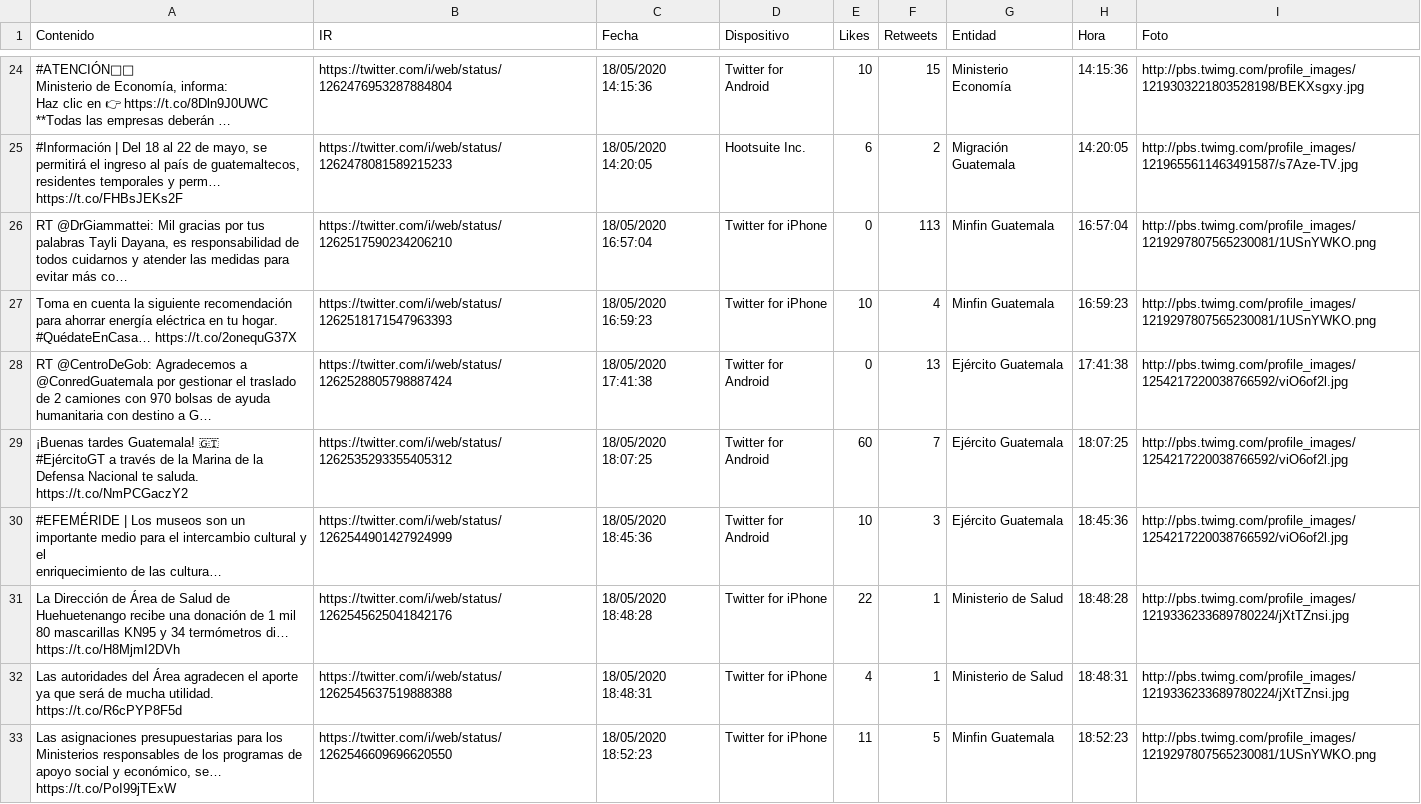
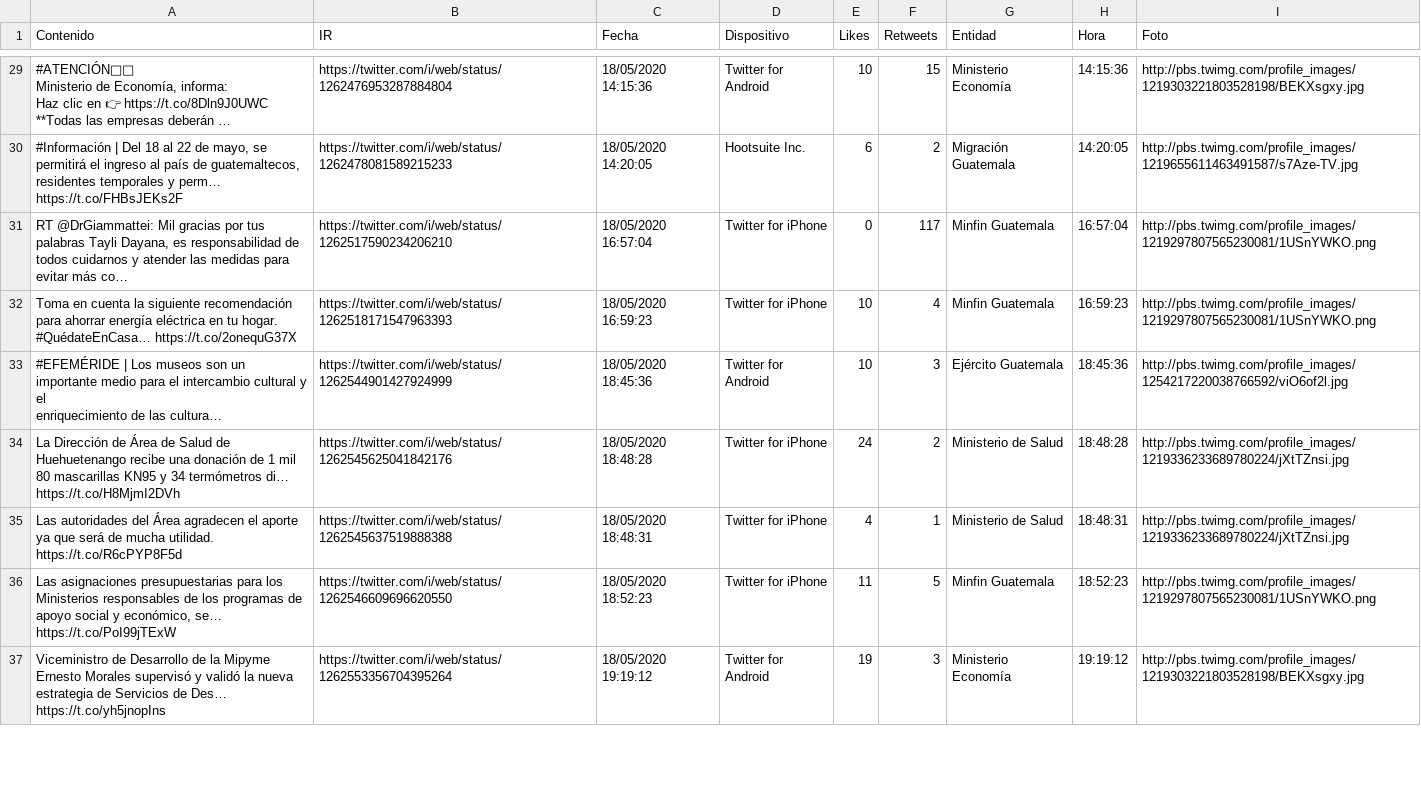
Before and after one commit to Sud-Austral/Datos_Guatemala, a CSV file: Twitter/Tweet.csv, drawn as a sheet; only a part is shown, gaps mark what is left out; the shorter side is filled out with more unchanged rows; long unchanged cells end in …; removed rows and columns are numbered as before the commit, all else as after; ↵ is a line break in a cell; the diff covers the shown part only; the diff names each change by its address in the sheet, - before the commit and + after, or states it on an @@ line.

```diff
--- a/Twitter/Tweet.csv
+++ b/Twitter/Tweet.csv
-F31 (Retweets): 113
+F31 (Retweets): 117
-row 28: RT @CentroDeGob: Agradecemos a @ConredGuatemala por gestionar el traslado de 2 camiones con 970 bolsas de ayuda humanitaria con destino a G… | https://twitter.com/i/web/status/1262528805798887424 | 18/05/2020 17:41:38 | Twitter for Android | 0 | 13 | Ejército Guatemala | 17:41:38 | http://pbs.twimg.com/profile_images/1254217220038766592/viO6of2l.jpg
-row 29: ¡Buenas tardes Guatemala! 🇬🇹 ↵ #EjércitoGT a través de la Marina de la Defensa Nacional te saluda. https://t.co/NmPCGaczY2 | https://twitter.com/i/web/status/1262535293355405312 | 18/05/2020 18:07:25 | Twitter for Android | 60 | 7 | Ejército Guatemala | 18:07:25 | http://pbs.twimg.com/profile_images/1254217220038766592/viO6of2l.jpg
-E34 (Likes): 22
+E34 (Likes): 24
-F34 (Retweets): 1
+F34 (Retweets): 2
```
Also changed, not shown: 8 added rows, 6 removed rows and 28 edited cells elsewhere in this file, bing/news/Guatemala.csv.
